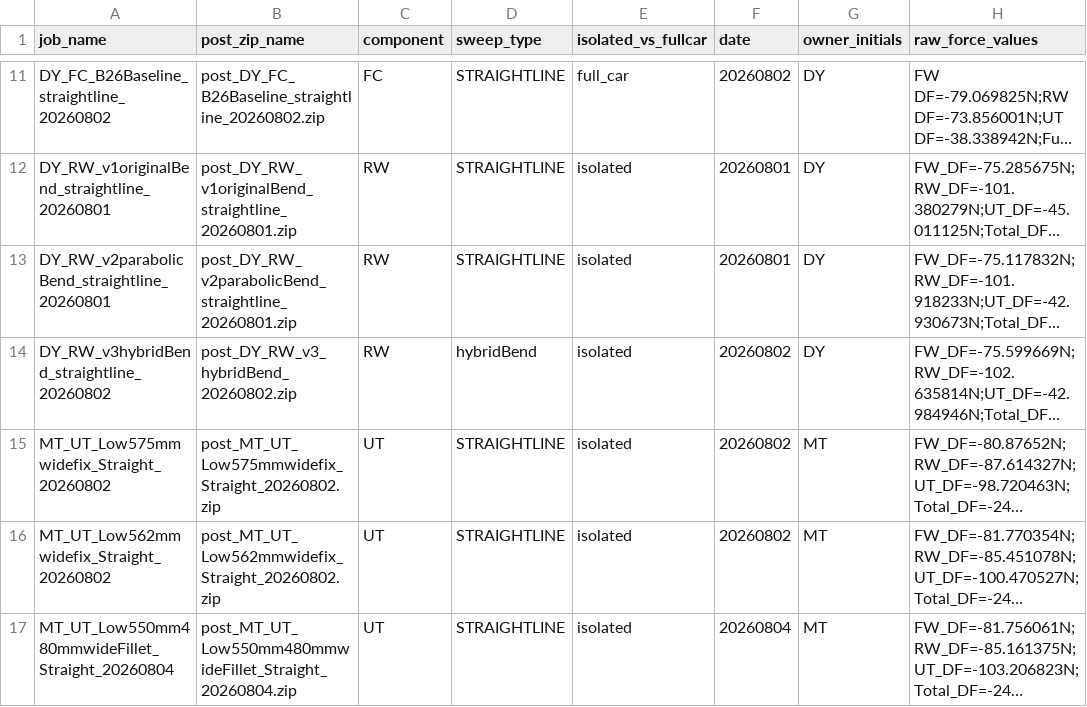
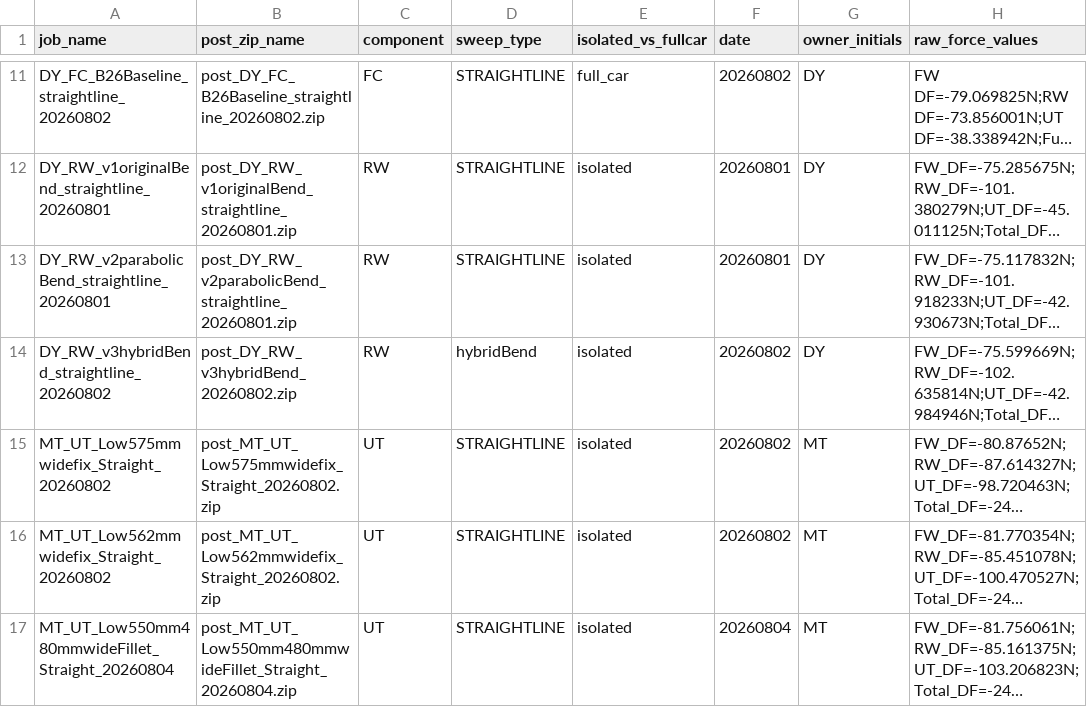
Before and after one commit to amerl07/bfr-data-workflow, a CSV file: data/results.csv, drawn as a sheet; only a part is shown, gaps mark what is left out; long unchanged cells end in …; the diff names each change by its address in the sheet, - before the commit and + after, or states it on an @@ line.

Commit message:
fixed naming error in one data row

```diff
--- a/data/results.csv
+++ b/data/results.csv
-B14 (post_zip_name): post_DY_RW_v3_hybridBend_20260802.zip
+B14 (post_zip_name): post_DY_RW_v3hybridBend_20260802.zip
```
